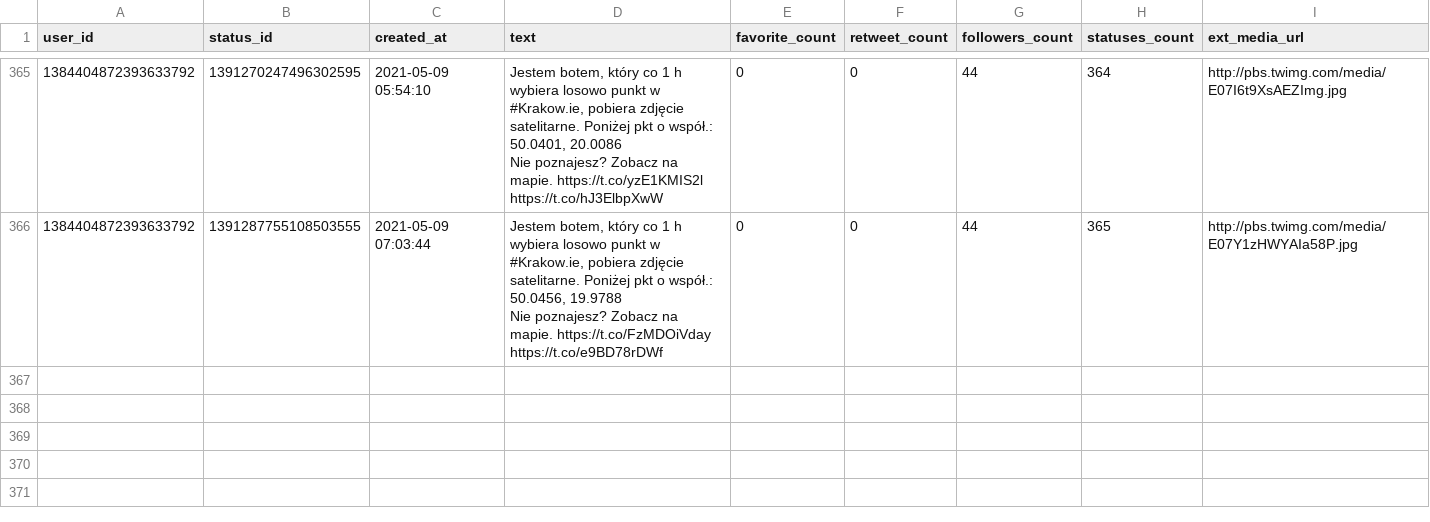
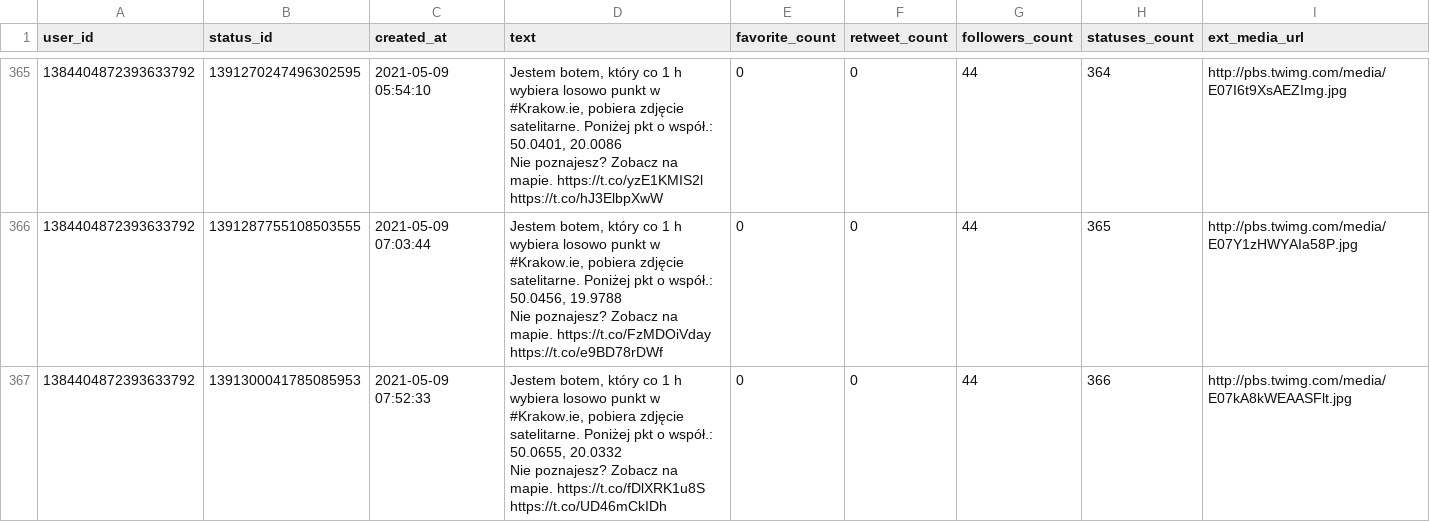
Before and after one commit to sms1962/BotKrakow, a CSV file: data/archiwum_twitow.csv, drawn as a sheet; only a part is shown, gaps mark what is left out.

Commit message:
Zapisanie nowych twitow

```diff
--- a/data/archiwum_twitow.csv
+++ b/data/archiwum_twitow.csv
@@ -727 +727,3 @@ Nie poznajesz? Zobacz na mapie. https://t.co/yzE1KMIS2l https://t.co/hJ3ElbpXwW"
 Nie poznajesz? Zobacz na mapie. https://t.co/FzMDOiVday https://t.co/e9BD78rDWf",0,0,44,365,http://pbs.twimg.com/media/E07Y1zHWYAIa58P.jpg
+1384404872393633792,1391300041785085953,2021-05-09 07:52:33,"Jestem botem, który co 1 h wybiera losowo punkt w #Krakow.ie, pobiera zdjęcie satelitarne. Poniżej pkt o współ.: 50.0655, 20.0332
+Nie poznajesz? Zobacz na mapie. https://t.co/fDlXRK1u8S https://t.co/UD46mCkIDh",0,0,44,366,http://pbs.twimg.com/media/E07kA8kWEAASFlt.jpg
```
Also changed, not shown: 1 other file.
